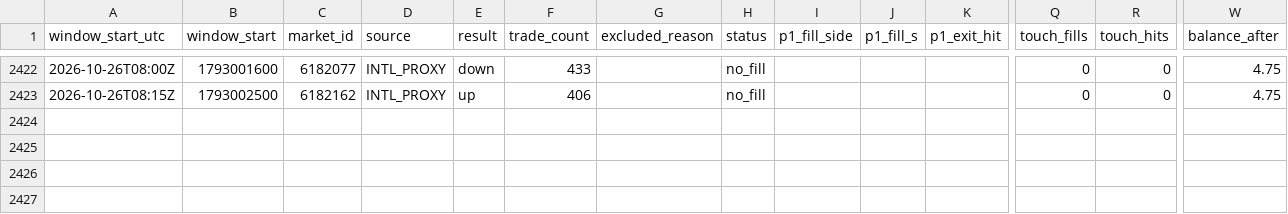
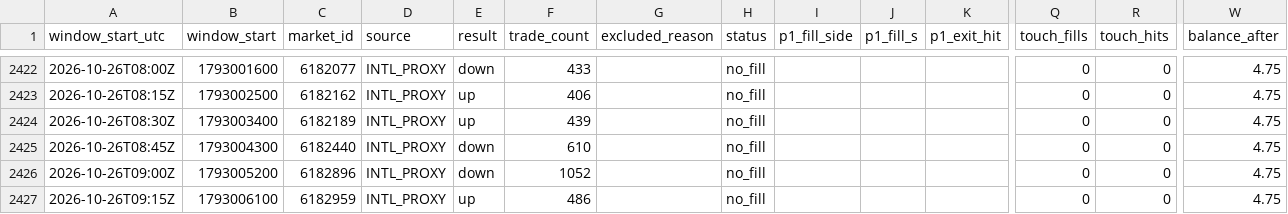
Before and after one commit to rrifler/btc15-tracker, a CSV file: results/windows.csv, drawn as a sheet; only a part is shown, gaps mark what is left out; rows hold the shown columns only; the diff names each change by its address in the sheet, - before the commit and + after, or states it on an @@ line.

```diff
--- a/results/windows.csv
+++ b/results/windows.csv
+row 2424: 2026-10-26T08:30Z | 1793003400 | 6182189 | INTL_PROXY | up | 439 |  | no_fill |  |  |  | 0 | 0 | 4.75
+row 2425: 2026-10-26T08:45Z | 1793004300 | 6182440 | INTL_PROXY | down | 610 |  | no_fill |  |  |  | 0 | 0 | 4.75
+row 2426: 2026-10-26T09:00Z | 1793005200 | 6182896 | INTL_PROXY | down | 1052 |  | no_fill |  |  |  | 0 | 0 | 4.75
+row 2427: 2026-10-26T09:15Z | 1793006100 | 6182959 | INTL_PROXY | up | 486 |  | no_fill |  |  |  | 0 | 0 | 4.75
```
Also changed, not shown: 1 other file.
